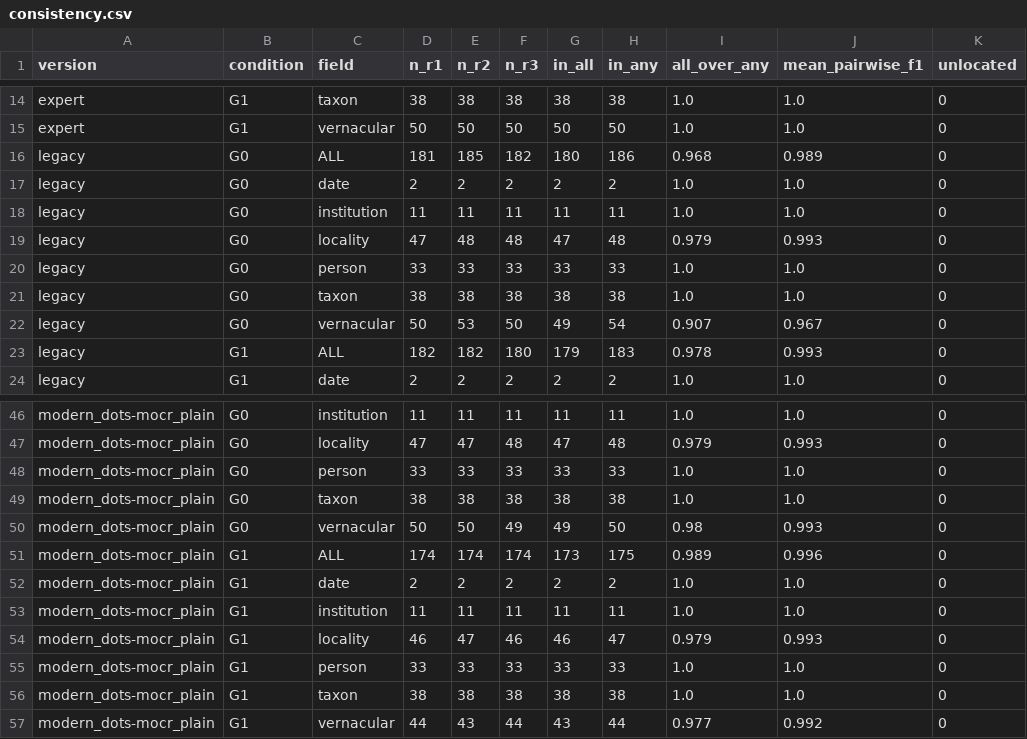
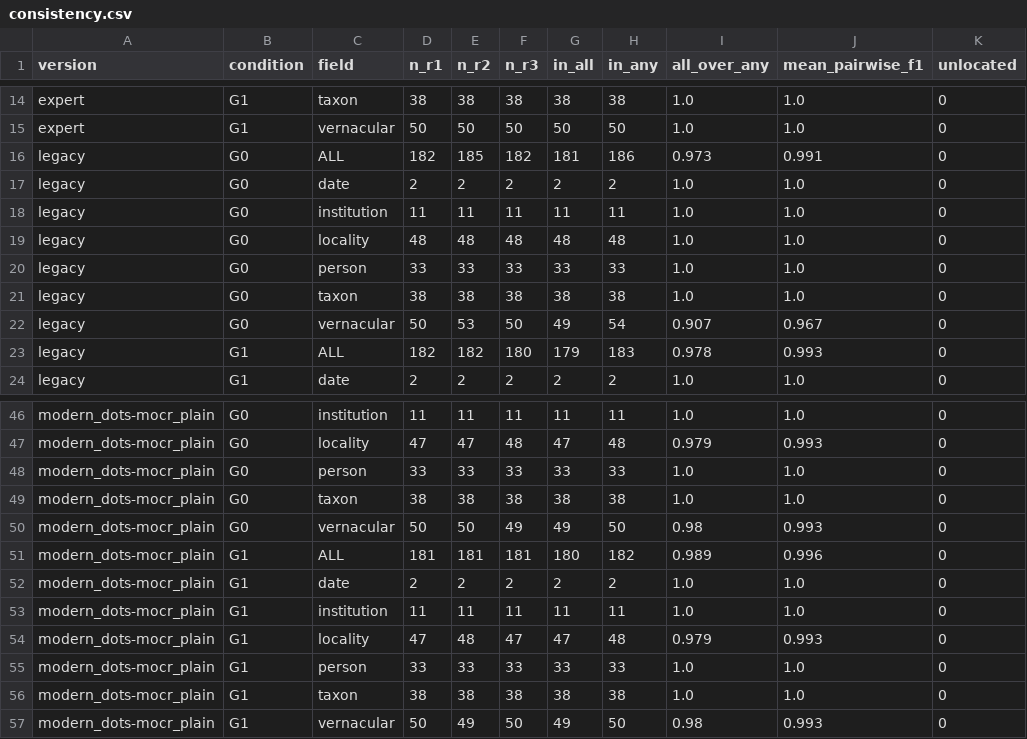
Before and after one commit to dekunsun/BioEvidenceBench, a CSV file: results/repeats_p3_dev/consistency.csv, drawn as a sheet; only a part is shown, gaps mark what is left out; the diff covers the shown part only.

```diff
--- a/results/repeats_p3_dev/consistency.csv
+++ b/results/repeats_p3_dev/consistency.csv
@@ -15,6 +15,6 @@ expert,G1,taxon,38,38,38,38,38,1.0,1.0,0
 expert,G1,vernacular,50,50,50,50,50,1.0,1.0,0
-legacy,G0,ALL,181,185,182,180,186,0.968,0.989,0
+legacy,G0,ALL,182,185,182,181,186,0.973,0.991,0
 legacy,G0,date,2,2,2,2,2,1.0,1.0,0
 legacy,G0,institution,11,11,11,11,11,1.0,1.0,0
-legacy,G0,locality,47,48,48,47,48,0.979,0.993,0
+legacy,G0,locality,48,48,48,48,48,1.0,1.0,0
 legacy,G0,person,33,33,33,33,33,1.0,1.0,0
@@ -50,8 +50,8 @@ modern_dots-mocr_plain,G0,taxon,38,38,38,38,38,1.0,1.0,0
 modern_dots-mocr_plain,G0,vernacular,50,50,49,49,50,0.98,0.993,0
-modern_dots-mocr_plain,G1,ALL,174,174,174,173,175,0.989,0.996,0
+modern_dots-mocr_plain,G1,ALL,181,181,181,180,182,0.989,0.996,0
 modern_dots-mocr_plain,G1,date,2,2,2,2,2,1.0,1.0,0
 modern_dots-mocr_plain,G1,institution,11,11,11,11,11,1.0,1.0,0
-modern_dots-mocr_plain,G1,locality,46,47,46,46,47,0.979,0.993,0
+modern_dots-mocr_plain,G1,locality,47,48,47,47,48,0.979,0.993,0
 modern_dots-mocr_plain,G1,person,33,33,33,33,33,1.0,1.0,0
 modern_dots-mocr_plain,G1,taxon,38,38,38,38,38,1.0,1.0,0
-modern_dots-mocr_plain,G1,vernacular,44,43,44,43,44,0.977,0.992,0
+modern_dots-mocr_plain,G1,vernacular,50,49,50,49,50,0.98,0.993,0
```
Also changed, not shown: 16 edited cells elsewhere in this file, results/20261118-2108_claude-opus-5-5_dev_p3_r1/dev_mentions.csv, results/20261118-2108_claude-opus-5-5_dev_p3_r2/dev_mentions.csv, 4 other files.
